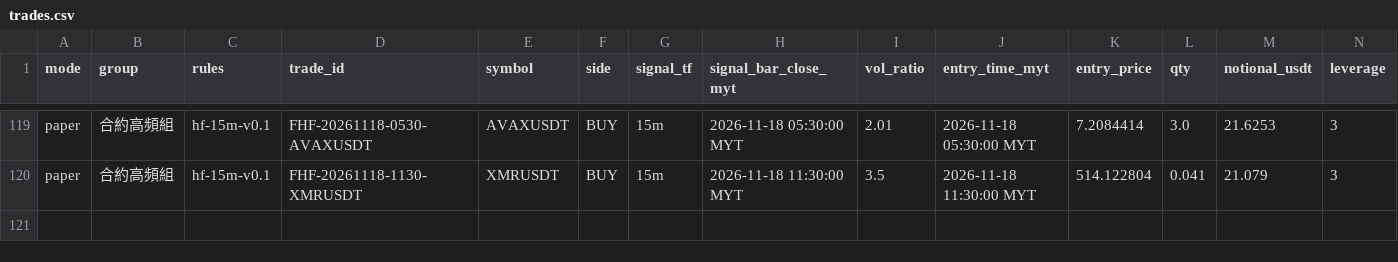
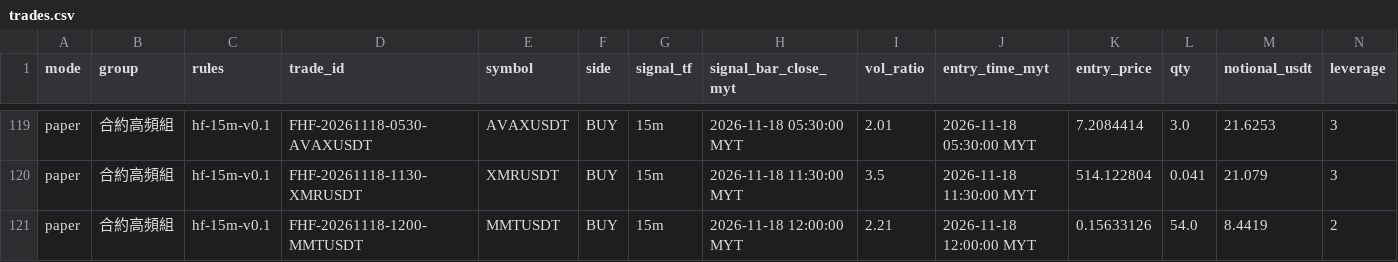
Before and after one commit to allenzeng060-lgtm/trade-dashboard, a CSV file: data/ledgers/trading-journal/futures_hf15m/trades.csv, drawn as a sheet; only a part is shown, gaps mark what is left out; rows hold the shown columns only; the diff names each change by its address in the sheet, - before the commit and + after, or states it on an @@ line.

```diff
--- a/data/ledgers/trading-journal/futures_hf15m/trades.csv
+++ b/data/ledgers/trading-journal/futures_hf15m/trades.csv
+row 121: paper | 合約高頻組 | hf-15m-v0.1 | FHF-20261118-1200-MMTUSDT | MMTUSDT | BUY | 15m | 2026-11-18 12:00:00 MYT | 2.21 | 2026-11-18 12:00:00 MYT | 0.15633126 | 54.0 | 8.4419 | 2
```
Also changed, not shown: data/ledgers/trading-journal/futures_1h/equity.csv, data/ledgers/trading-journal/futures_hf15m/equity.csv, 24 other files.
